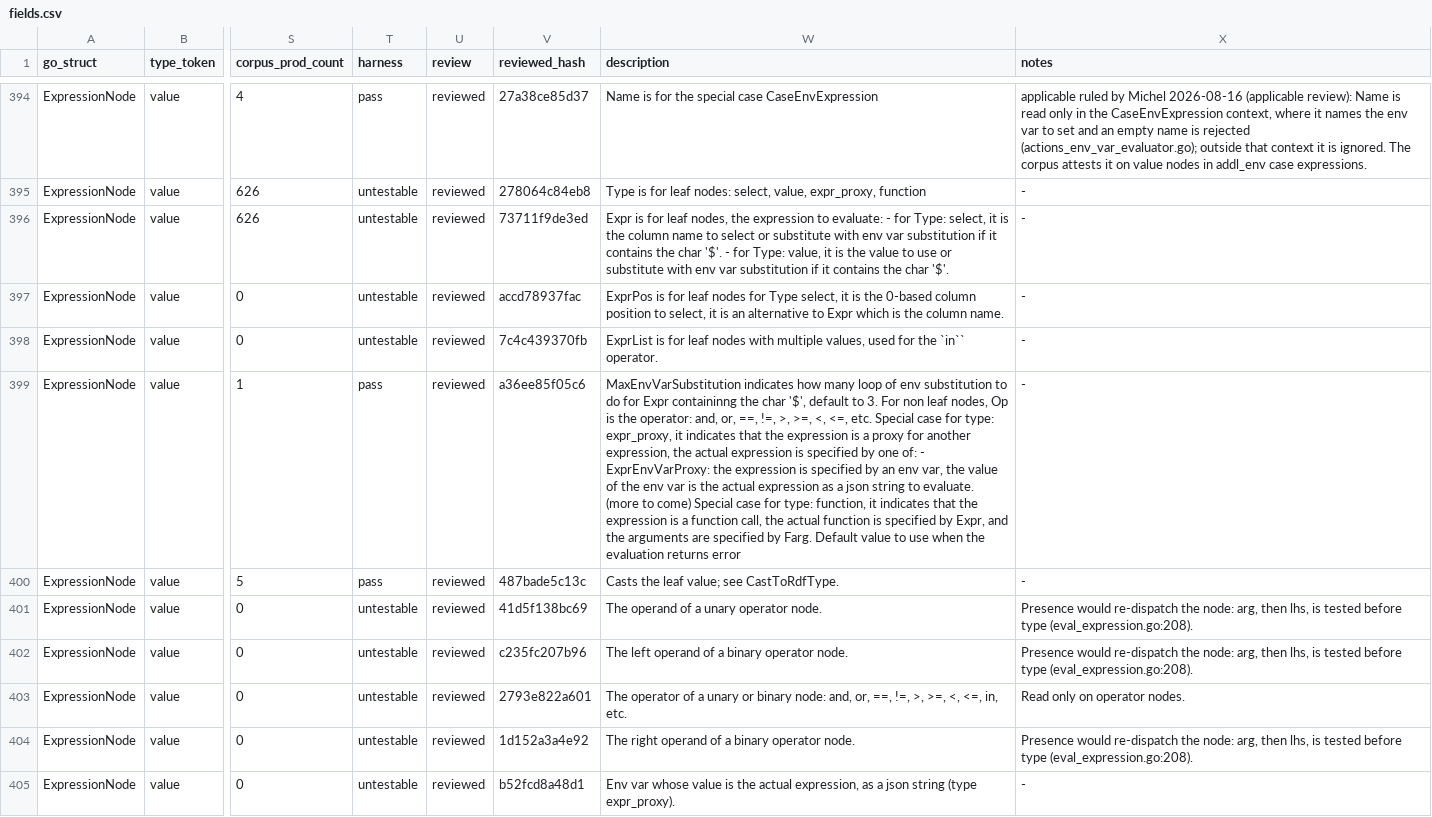
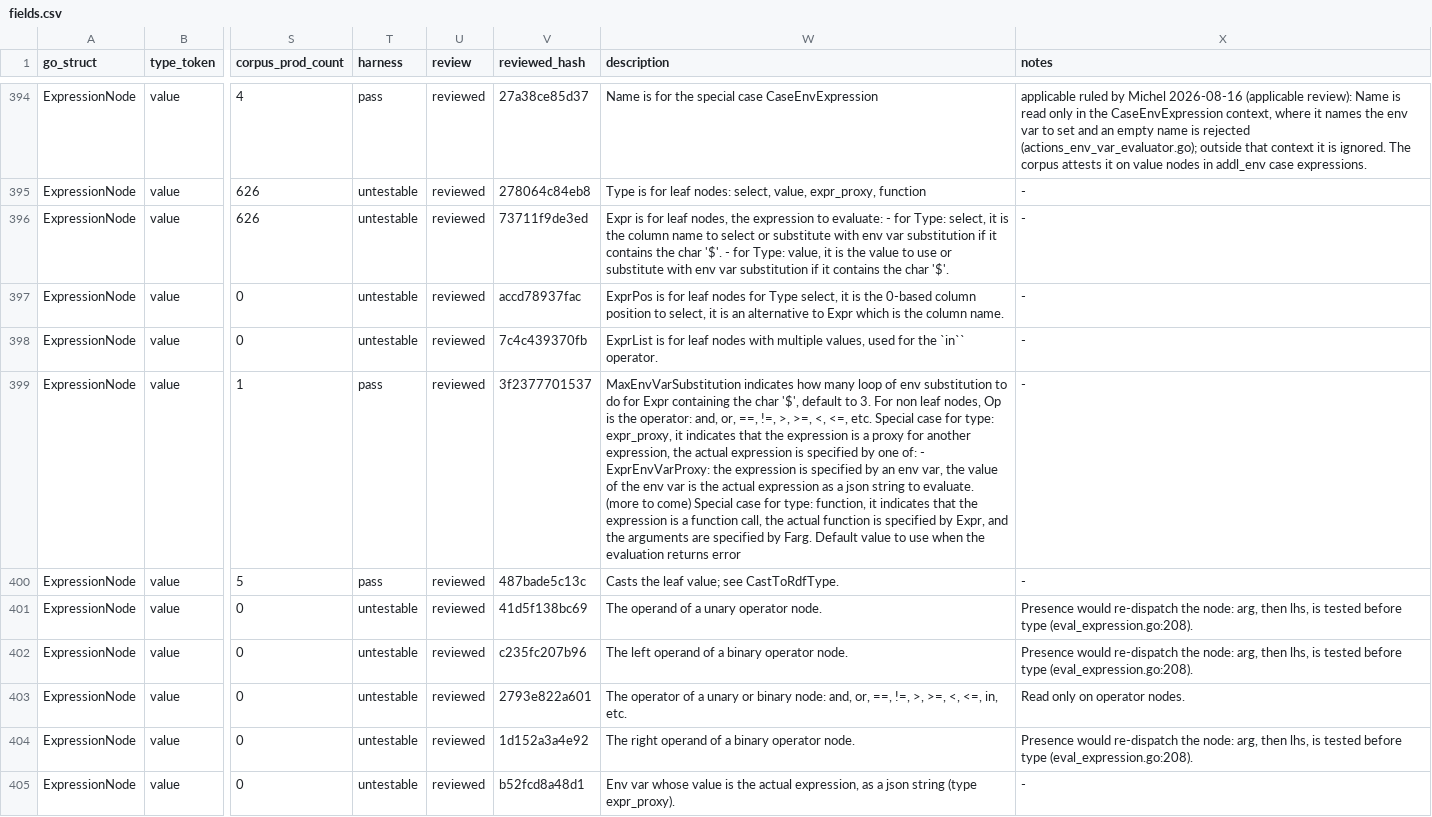
Before and after one commit to artisoft-io/jetstore, a CSV file: tools/cpipes_contract/matrix/fields.csv, drawn as a sheet; only a part is shown, gaps mark what is left out; the diff covers the shown part only; the diff names each change by its address in the sheet, - before the commit and + after, or states it on an @@ line.

```diff
--- a/tools/cpipes_contract/matrix/fields.csv
+++ b/tools/cpipes_contract/matrix/fields.csv
-V399 (reviewed_hash): a36ee85f05c6
+V399 (reviewed_hash): 3f2377701537
-W399 (description): …for Expr containinng the char…
+W399 (description): …for Expr containing the char…
```
Also changed, not shown: 24 edited cells elsewhere in this file, tools/cpipes_contract/matrix/types.csv, 2 other files.
